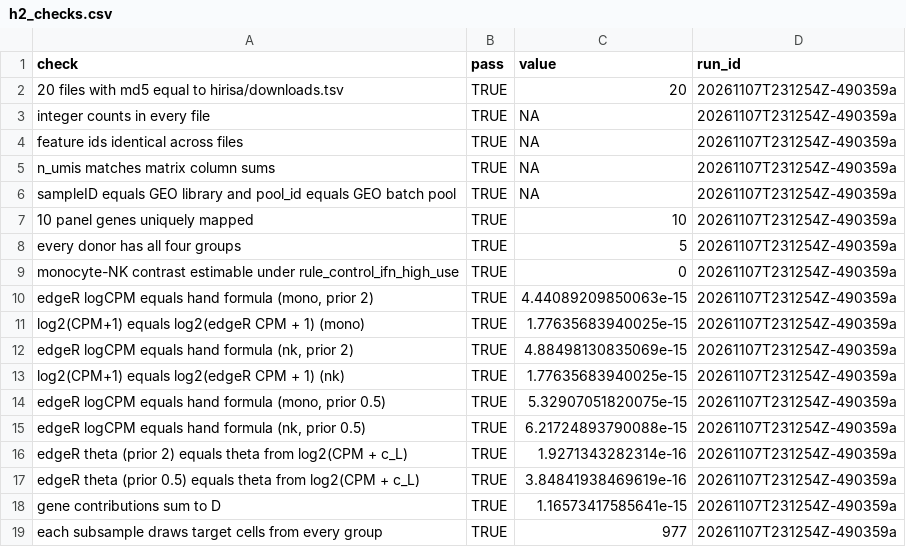
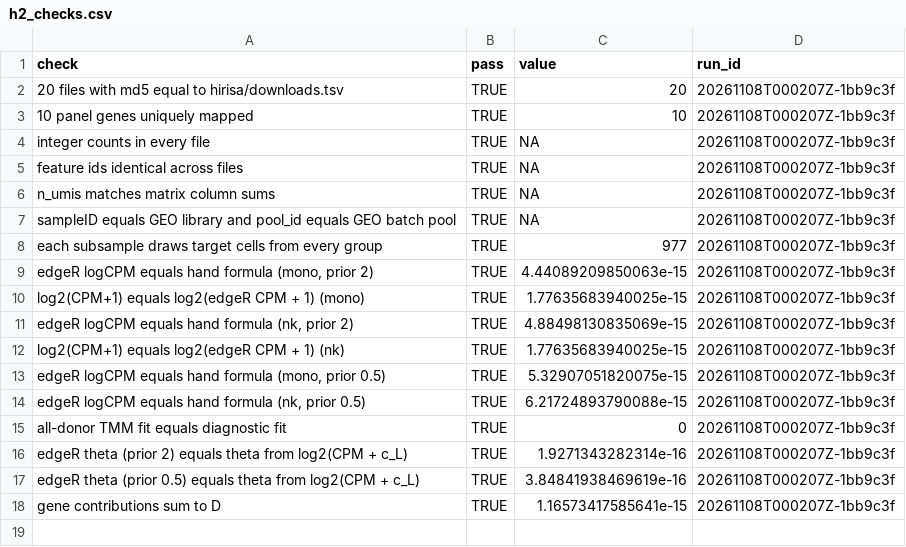
Before and after one commit to zeyuyaoy/interferon-response-robustness, a CSV file: hirisa/results/h2_checks.csv, drawn as a sheet.

```diff
--- a/hirisa/results/h2_checks.csv
+++ b/hirisa/results/h2_checks.csv
@@ -1,19 +1,18 @@
 "check","pass","value","run_id"
-"20 files with md5 equal to hirisa/downloads.tsv",TRUE,20,"20261107T231254Z-490359a"
-"integer counts in every file",TRUE,NA,"20261107T231254Z-490359a"
-"feature ids identical across files",TRUE,NA,"20261107T231254Z-490359a"
-"n_umis matches matrix column sums",TRUE,NA,"20261107T231254Z-490359a"
-"sampleID equals GEO library and pool_id equals GEO batch pool",TRUE,NA,"20261107T231254Z-490359a"
-"10 panel genes uniquely mapped",TRUE,10,"20261107T231254Z-490359a"
-"every donor has all four groups",TRUE,5,"20261107T231254Z-490359a"
-"monocyte-NK contrast estimable under rule_control_ifn_high_use",TRUE,0,"20261107T231254Z-490359a"
-"edgeR logCPM equals hand formula (mono, prior 2)",TRUE,4.44089209850063e-15,"20261107T231254Z-490359a"
-"log2(CPM+1) equals log2(edgeR CPM + 1) (mono)",TRUE,1.77635683940025e-15,"20261107T231254Z-490359a"
-"edgeR logCPM equals hand formula (nk, prior 2)",TRUE,4.88498130835069e-15,"20261107T231254Z-490359a"
-"log2(CPM+1) equals log2(edgeR CPM + 1) (nk)",TRUE,1.77635683940025e-15,"20261107T231254Z-490359a"
-"edgeR logCPM equals hand formula (mono, prior 0.5)",TRUE,5.32907051820075e-15,"20261107T231254Z-490359a"
-"edgeR logCPM equals hand formula (nk, prior 0.5)",TRUE,6.21724893790088e-15,"20261107T231254Z-490359a"
-"edgeR theta (prior 2) equals theta from log2(CPM + c_L)",TRUE,1.9271343282314e-16,"20261107T231254Z-490359a"
-"edgeR theta (prior 0.5) equals theta from log2(CPM + c_L)",TRUE,3.84841938469619e-16,"20261107T231254Z-490359a"
-"gene contributions sum to D",TRUE,1.16573417585641e-15,"20261107T231254Z-490359a"
-"each subsample draws target cells from every group",TRUE,977,"20261107T231254Z-490359a"
+"20 files with md5 equal to hirisa/downloads.tsv",TRUE,20,"20261108T000207Z-1bb9c3f"
+"10 panel genes uniquely mapped",TRUE,10,"20261108T000207Z-1bb9c3f"
+"integer counts in every file",TRUE,NA,"20261108T000207Z-1bb9c3f"
+"feature ids identical across files",TRUE,NA,"20261108T000207Z-1bb9c3f"
+"n_umis matches matrix column sums",TRUE,NA,"20261108T000207Z-1bb9c3f"
+"sampleID equals GEO library and pool_id equals GEO batch pool",TRUE,NA,"20261108T000207Z-1bb9c3f"
+"each subsample draws target cells from every group",TRUE,977,"20261108T000207Z-1bb9c3f"
+"edgeR logCPM equals hand formula (mono, prior 2)",TRUE,4.44089209850063e-15,"20261108T000207Z-1bb9c3f"
+"log2(CPM+1) equals log2(edgeR CPM + 1) (mono)",TRUE,1.77635683940025e-15,"20261108T000207Z-1bb9c3f"
+"edgeR logCPM equals hand formula (nk, prior 2)",TRUE,4.88498130835069e-15,"20261108T000207Z-1bb9c3f"
+"log2(CPM+1) equals log2(edgeR CPM + 1) (nk)",TRUE,1.77635683940025e-15,"20261108T000207Z-1bb9c3f"
+"edgeR logCPM equals hand formula (mono, prior 0.5)",TRUE,5.32907051820075e-15,"20261108T000207Z-1bb9c3f"
+"edgeR logCPM equals hand formula (nk, prior 0.5)",TRUE,6.21724893790088e-15,"20261108T000207Z-1bb9c3f"
+"all-donor TMM fit equals diagnostic fit",TRUE,0,"20261108T000207Z-1bb9c3f"
+"edgeR theta (prior 2) equals theta from log2(CPM + c_L)",TRUE,1.9271343282314e-16,"20261108T000207Z-1bb9c3f"
+"edgeR theta (prior 0.5) equals theta from log2(CPM + c_L)",TRUE,3.84841938469619e-16,"20261108T000207Z-1bb9c3f"
+"gene contributions sum to D",TRUE,1.16573417585641e-15,"20261108T000207Z-1bb9c3f"
```
Also changed, not shown: hirisa/results/h2_baseline.csv, hirisa/results/h2_control_rule.csv, 12 other files.
